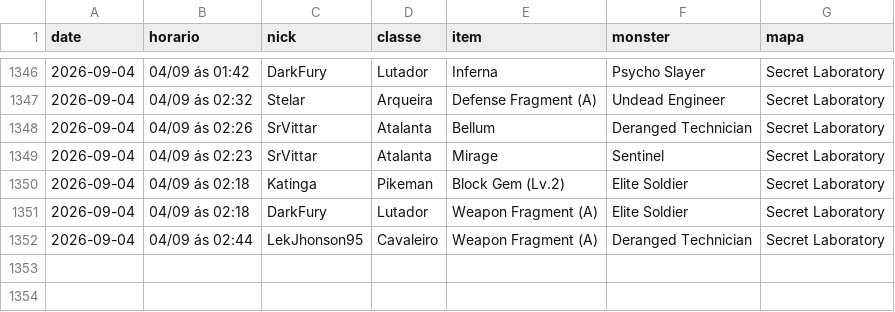
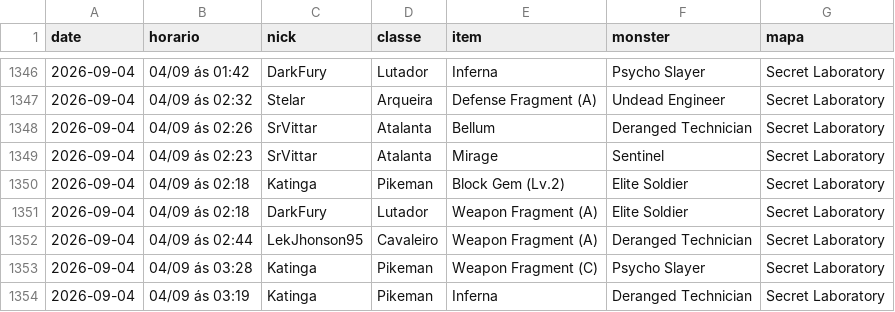
Before and after one commit to FlynMael/aorus-xp-tracker, a CSV file: data/drops.csv, drawn as a sheet; only a part is shown, gaps mark what is left out.

```diff
--- a/data/drops.csv
+++ b/data/drops.csv
@@ -1352 +1352,3 @@ date,horario,nick,classe,item,monster,mapa
 2026-09-04,04/09 ás 02:44,LekJhonson95,Cavaleiro,Weapon Fragment (A),Deranged Technician,Secret Laboratory
+2026-09-04,04/09 ás 03:28,Katinga,Pikeman,Weapon Fragment (C),Psycho Slayer,Secret Laboratory
+2026-09-04,04/09 ás 03:19,Katinga,Pikeman,Inferna,Deranged Technician,Secret Laboratory
```
